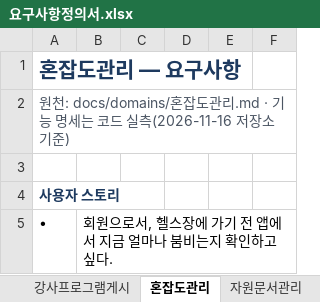
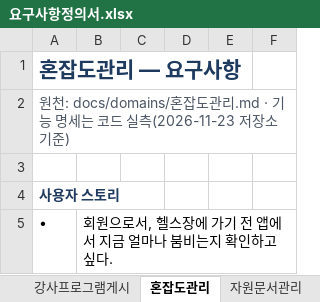
Before and after one commit to jeonghyeonme/sports-erp, an Excel workbook: docs/deliverables/요구사항정의서.xlsx, sheet 혼잡도관리, drawn as a sheet; only a part is shown; values as stored, in another font and other column widths than the file's, no borders; the diff names each change by its address in the sheet, - before the commit and + after, or states it on an @@ line.

```diff
--- a/docs/deliverables/요구사항정의서.xlsx (sheet 혼잡도관리)
+++ b/docs/deliverables/요구사항정의서.xlsx (sheet 혼잡도관리)
-A2: …드 실측(2026-11-16 저장소…
+A2: …드 실측(2026-11-23 저장소…
```
Also changed, not shown: sheet RFP 충족 판정, sheet 표지, sheet 강사프로그램게시, sheet 게시판, sheet 근태관리, sheet 예약및결제, 4 more sheets, 18 other files.
